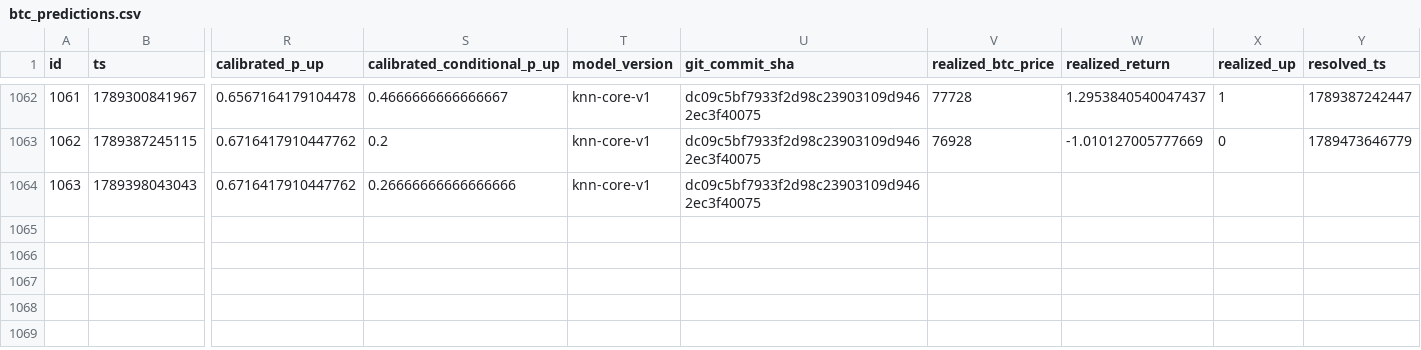
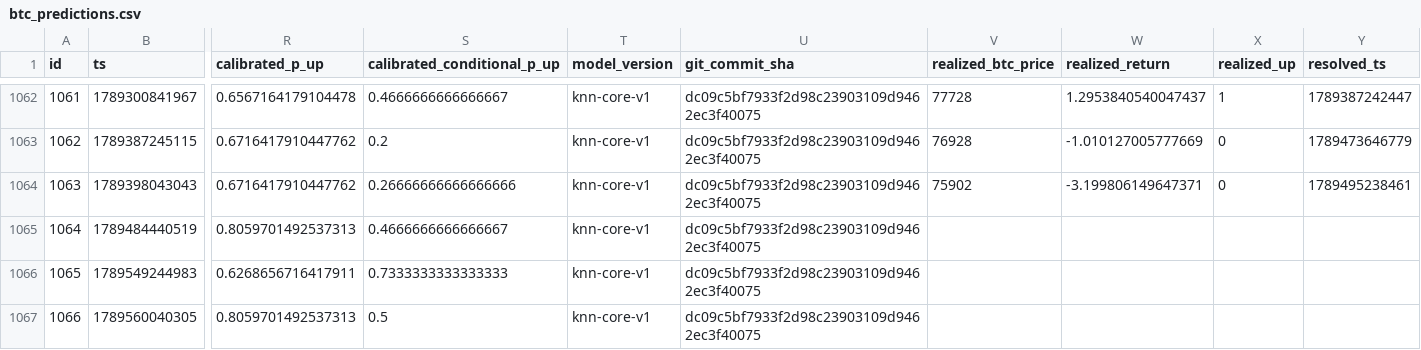
Before and after one commit to quiquandon-oss/PulseWorkerV2, a CSV file: data-exports/btc_predictions.csv, drawn as a sheet; only a part is shown, gaps mark what is left out; rows hold the shown columns only; the diff names each change by its address in the sheet, - before the commit and + after, or states it on an @@ line.

```diff
--- a/data-exports/btc_predictions.csv
+++ b/data-exports/btc_predictions.csv
-V1064 (realized_btc_price): (empty)
+V1064 (realized_btc_price): 75902
-W1064 (realized_return): (empty)
+W1064 (realized_return): -3.199806149647371
-X1064 (realized_up): (empty)
+X1064 (realized_up): 0
-Y1064 (resolved_ts): (empty)
+Y1064 (resolved_ts): 1789495238461
+row 1065: 1064 | 1789484440519 | 0.8059701492537313 | 0.4666666666666667 | knn-core-v1 | dc09c5bf7933f2d98c23903109d9462ec3f40075
+row 1066: 1065 | 1789549244983 | 0.6268656716417911 | 0.7333333333333333 | knn-core-v1 | dc09c5bf7933f2d98c23903109d9462ec3f40075
+row 1067: 1066 | 1789560040305 | 0.8059701492537313 | 0.5 | knn-core-v1 | dc09c5bf7933f2d98c23903109d9462ec3f40075
```
Also changed, not shown: data-exports/challenger_predictions.csv, data-exports/eth_predictions.csv, 3 other files.
